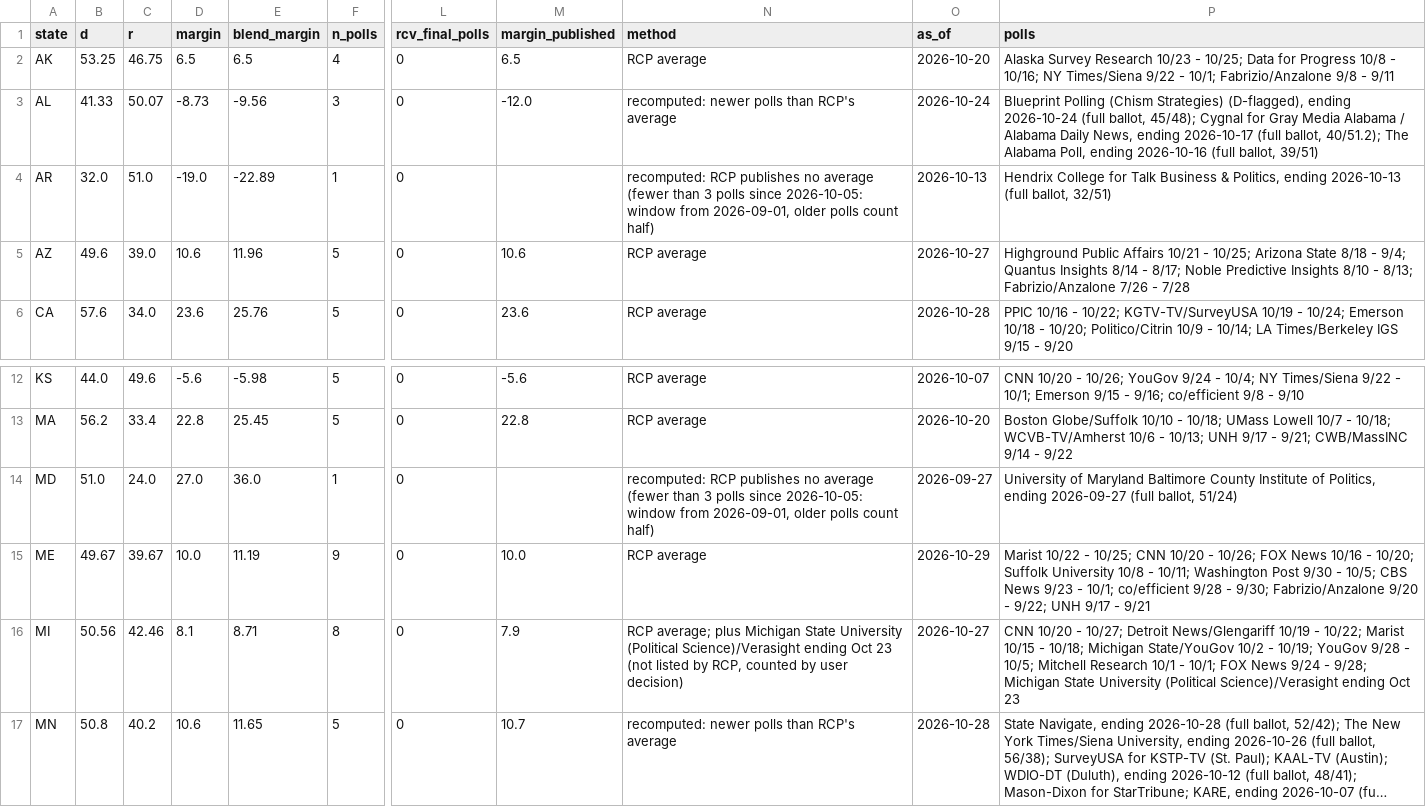
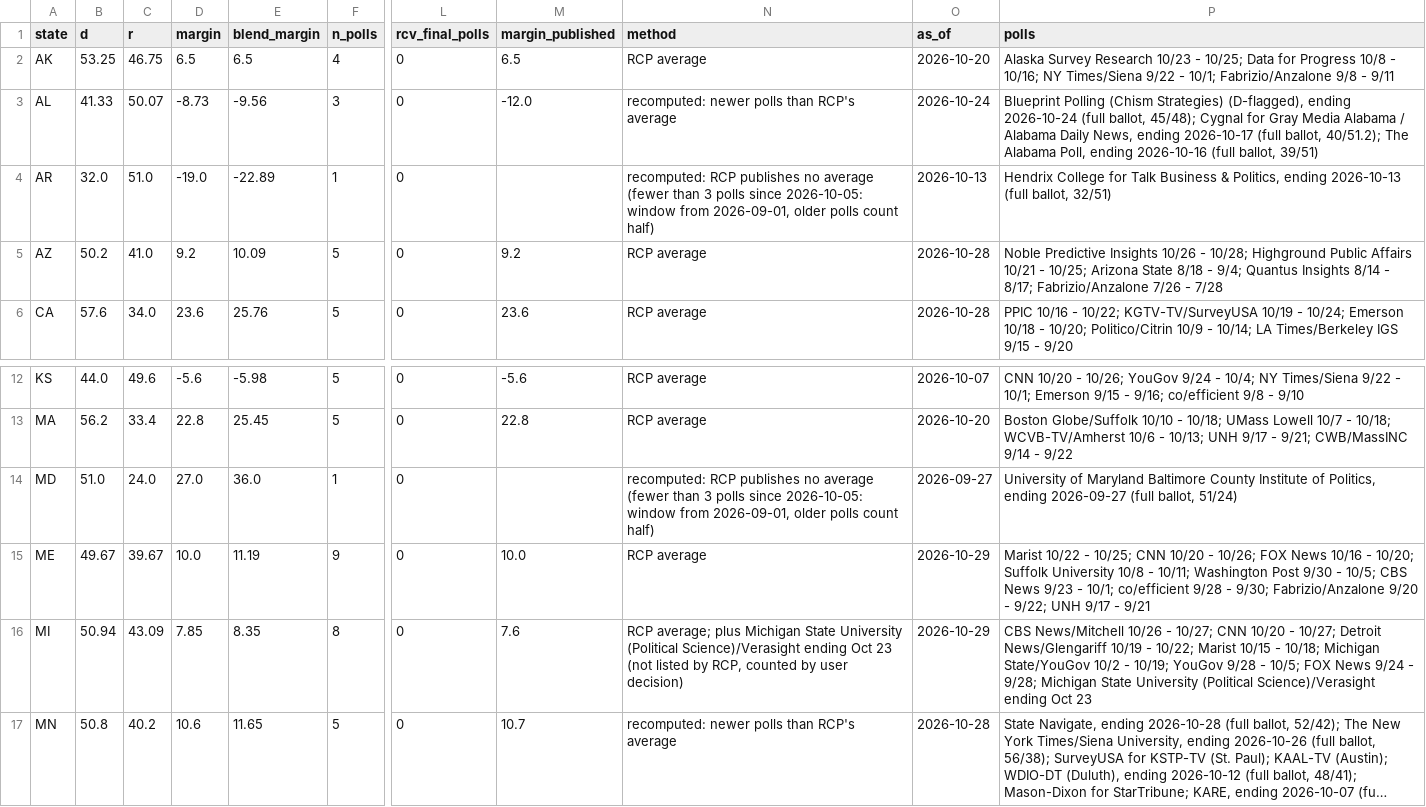
Before and after one commit to tcbDNA/house-2026, a CSV file: backend/data/governor_poll_averages.csv, drawn as a sheet; only a part is shown, gaps mark what is left out; long unchanged cells end in …; the diff names each change by its address in the sheet, - before the commit and + after, or states it on an @@ line.

```diff
--- a/backend/data/governor_poll_averages.csv
+++ b/backend/data/governor_poll_averages.csv
-B5 (d): 49.6
+B5 (d): 50.2
-C5 (r): 39.0
+C5 (r): 41.0
-D5 (margin): 10.6
+D5 (margin): 9.2
-E5 (blend_margin): 11.96
+E5 (blend_margin): 10.09
-M5 (margin_published): 10.6
+M5 (margin_published): 9.2
-O5 (as_of): 2026-10-27
+O5 (as_of): 2026-10-28
-P5 (polls): Highground Public Affairs 10/21 - 10/25; Arizona State 8/18 - 9/4; Quantus Insights 8/14 - 8/17; Noble Predictive Insights 8/10 - 8/13; Fabrizio/Anzalone 7/26…
+P5 (polls): Noble Predictive Insights 10/26 - 10/28; Highground Public Affairs 10/21 - 10/25; Arizona State 8/18 - 9/4; Quantus Insights 8/14 - 8/17; Fabrizio/Anzalone 7/26…
-B16 (d): 50.56
+B16 (d): 50.94
-C16 (r): 42.46
+C16 (r): 43.09
-D16 (margin): 8.1
+D16 (margin): 7.85
-E16 (blend_margin): 8.71
+E16 (blend_margin): 8.35
-M16 (margin_published): 7.9
+M16 (margin_published): 7.6
-O16 (as_of): 2026-10-27
+O16 (as_of): 2026-10-29
-P16 (polls): CNN 10/20 - 10/27; Detroit News/Glengariff 10/19 - 10/22; Marist 10/15 - 10/18; Michigan State/YouGov 10/2 - 10/19; YouGov 9/28 - 10/5; Mitchell Research 10/1 - 10/1; FOX News…
+P16 (polls): CBS News/Mitchell 10/26 - 10/27; CNN 10/20 - 10/27; Detroit News/Glengariff 10/19 - 10/22; Marist 10/15 - 10/18; Michigan State/YouGov 10/2 - 10/19; YouGov 9/28 - 10/5; FOX News…
```
Also changed, not shown: 13 other files.
